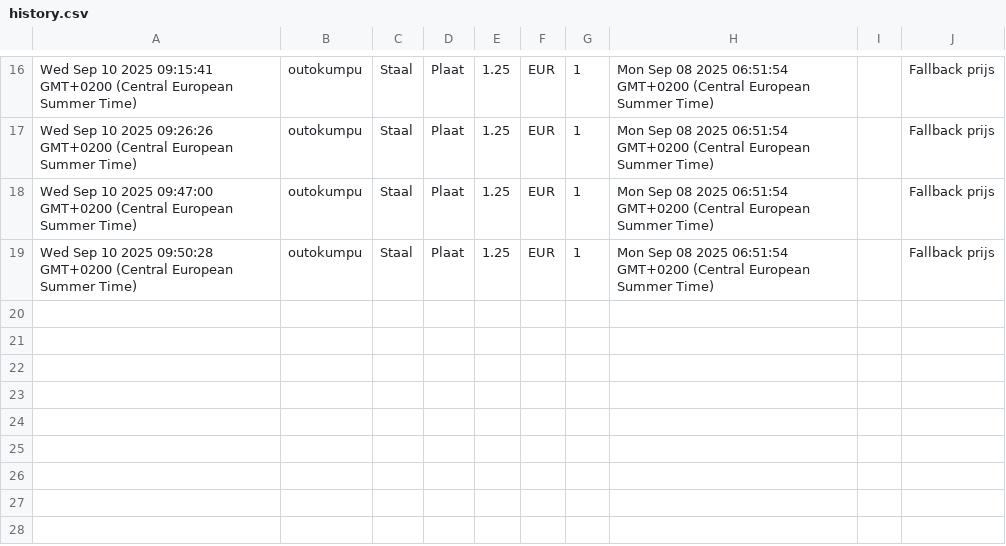
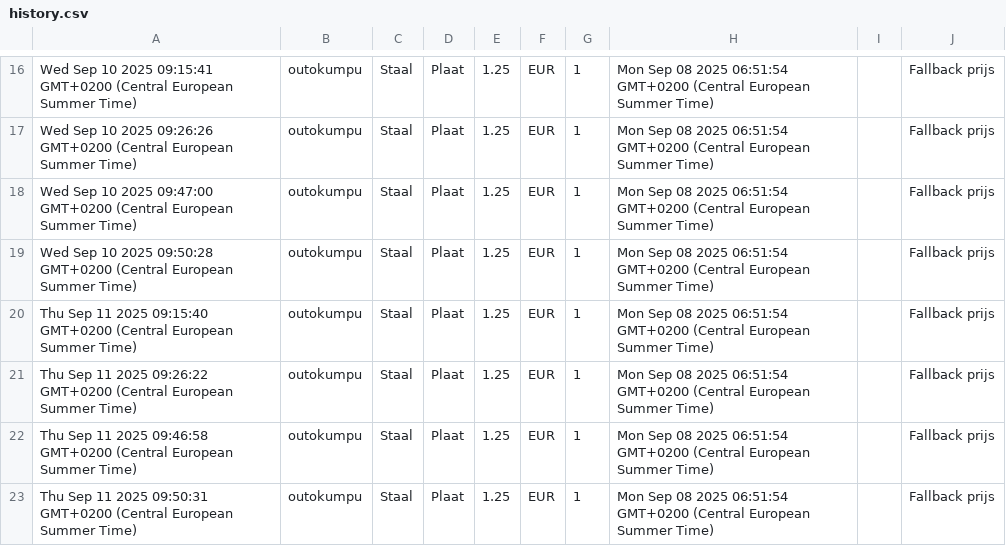
Before and after one commit to gerrit0492-create/Cost-forge-2, a CSV file: data/history.csv, drawn as a sheet; only a part is shown, gaps mark what is left out; the diff names each change by its address in the sheet, - before the commit and + after, or states it on an @@ line.

Commit message:
Update history.csv vanuit Google Sheets

```diff
--- a/data/history.csv
+++ b/data/history.csv
+row 20: Thu Sep 11 2025 09:15:40 GMT+0200 (Central European Summer Time) | outokumpu | Staal | Plaat | 1.25 | EUR | 1 | Mon Sep 08 2025 06:51:54 GMT+0200 (Central European Summer Time) |  | Fallback prijs
+row 21: Thu Sep 11 2025 09:26:22 GMT+0200 (Central European Summer Time) | outokumpu | Staal | Plaat | 1.25 | EUR | 1 | Mon Sep 08 2025 06:51:54 GMT+0200 (Central European Summer Time) |  | Fallback prijs
+row 22: Thu Sep 11 2025 09:46:58 GMT+0200 (Central European Summer Time) | outokumpu | Staal | Plaat | 1.25 | EUR | 1 | Mon Sep 08 2025 06:51:54 GMT+0200 (Central European Summer Time) |  | Fallback prijs
+row 23: Thu Sep 11 2025 09:50:31 GMT+0200 (Central European Summer Time) | outokumpu | Staal | Plaat | 1.25 | EUR | 1 | Mon Sep 08 2025 06:51:54 GMT+0200 (Central European Summer Time) |  | Fallback prijs
```
